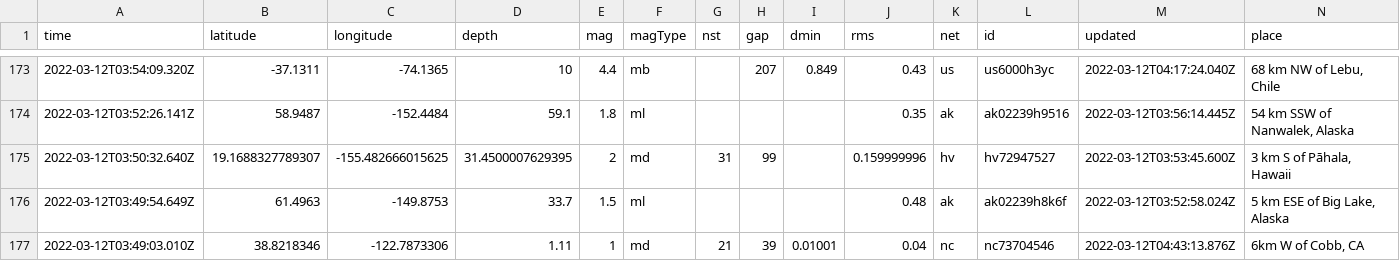
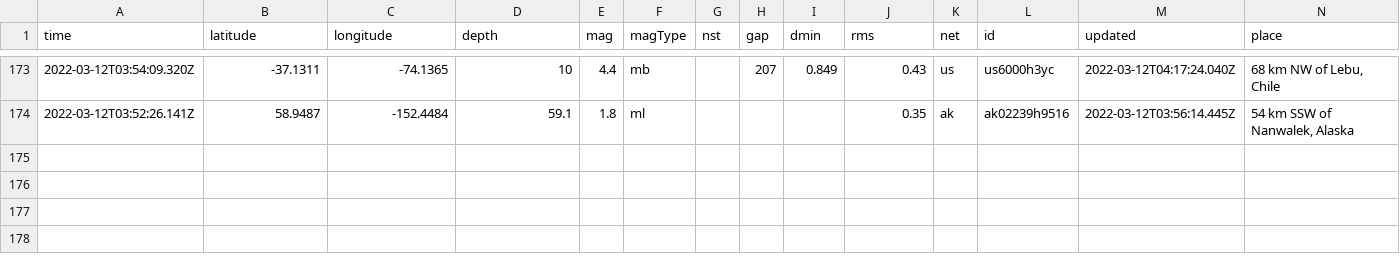
Before and after one commit to DevonMilley/dbk-calendar-actions, a CSV file: usgs_current.csv, drawn as a sheet; only a part is shown, gaps mark what is left out; rows hold the shown columns only; the diff covers the shown part only; the diff names each change by its address in the sheet, - before the commit and + after, or states it on an @@ line.

```diff
--- a/usgs_current.csv
+++ b/usgs_current.csv
-row 175: 2022-03-12T03:50:32.640Z | 19.1688327789307 | -155.482666015625 | 31.4500007629395 | 2 | md | 31 | 99 |  | 0.159999996 | hv | hv72947527 | 2022-03-12T03:53:45.600Z | 3 km S of Pāhala, Hawaii
-row 176: 2022-03-12T03:49:54.649Z | 61.4963 | -149.8753 | 33.7 | 1.5 | ml |  |  |  | 0.48 | ak | ak02239h8k6f | 2022-03-12T03:52:58.024Z | 5 km ESE of Big Lake, Alaska
-row 177: 2022-03-12T03:49:03.010Z | 38.8218346 | -122.7873306 | 1.11 | 1 | md | 21 | 39 | 0.01001 | 0.04 | nc | nc73704546 | 2022-03-12T04:43:13.876Z | 6km W of Cobb, CA
```
Also changed, not shown: 2 removed rows and 9 edited cells elsewhere in this file.
